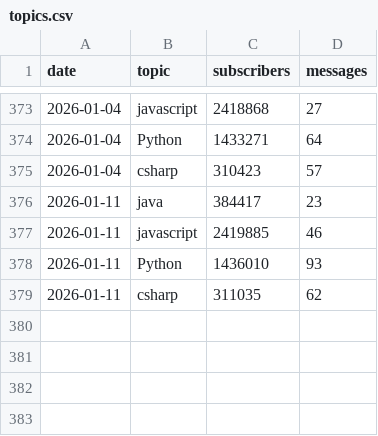
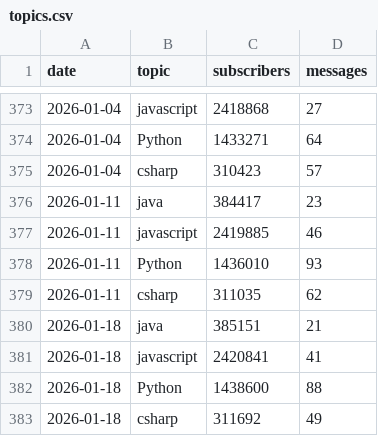
Before and after one commit to zreddit59/reddit-tech-trends, a CSV file: topics.csv, drawn as a sheet; only a part is shown, gaps mark what is left out; the diff names each change by its address in the sheet, - before the commit and + after, or states it on an @@ line.

Commit message:
Add csv

```diff
--- a/topics.csv
+++ b/topics.csv
+row 380: 2026-01-18 | java | 385151 | 21
+row 381: 2026-01-18 | javascript | 2420841 | 41
+row 382: 2026-01-18 | Python | 1438600 | 88
+row 383: 2026-01-18 | csharp | 311692 | 49
```
